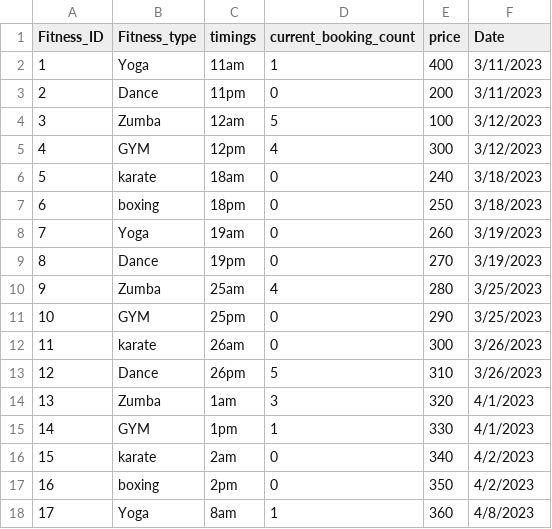
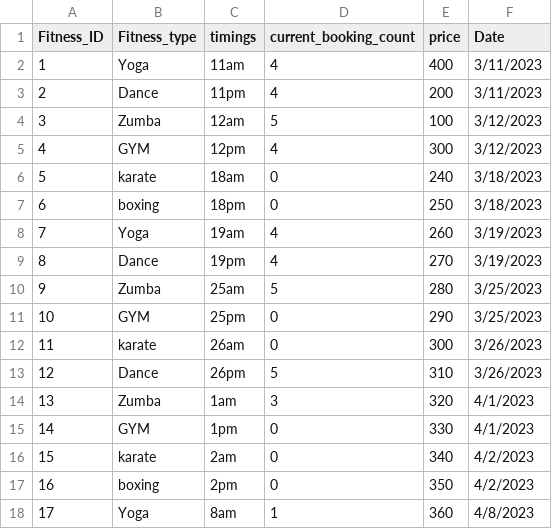
Before and after one commit to sai3nadh/Fitness_group, a CSV file: fitness_classes.csv, drawn as a sheet.

```diff
--- a/fitness_classes.csv
+++ b/fitness_classes.csv
@@ -1,4 +1,4 @@
 Fitness_ID,Fitness_type,timings,current_booking_count,price,Date
-1,Yoga,11am,1,400,3/11/2023
-2,Dance,11pm,0,200,3/11/2023
+1,Yoga,11am,4,400,3/11/2023
+2,Dance,11pm,4,200,3/11/2023
 3,Zumba,12am,5,100,3/12/2023
@@ -7,5 +7,5 @@ Fitness_ID,Fitness_type,timings,current_booking_count,price,Date
 6,boxing,18pm,0,250,3/18/2023
-7,Yoga,19am,0,260,3/19/2023
-8,Dance,19pm,0,270,3/19/2023
-9,Zumba,25am,4,280,3/25/2023
+7,Yoga,19am,4,260,3/19/2023
+8,Dance,19pm,4,270,3/19/2023
+9,Zumba,25am,5,280,3/25/2023
 10,GYM,25pm,0,290,3/25/2023
@@ -14,3 +14,3 @@ Fitness_ID,Fitness_type,timings,current_booking_count,price,Date
 13,Zumba,1am,3,320,4/1/2023
-14,GYM,1pm,1,330,4/1/2023
+14,GYM,1pm,0,330,4/1/2023
 15,karate,2am,0,340,4/2/2023
```
Also changed, not shown: wfc_booking.csv, 34 other files.
